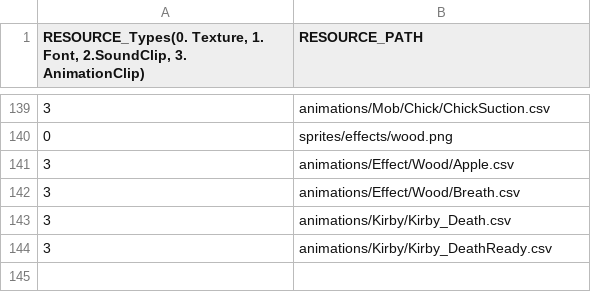
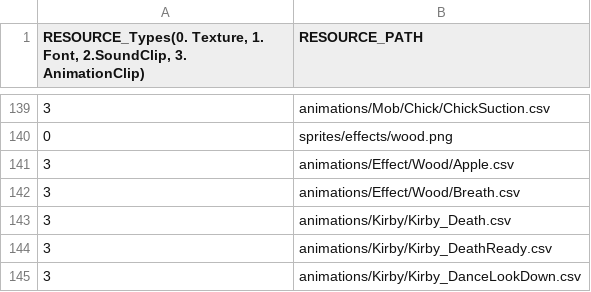
Before and after one commit to lee-jun-young1/kirby, a CSV file: Kirby-bin/data/ExampleScene_resources.csv, drawn as a sheet; only a part is shown, gaps mark what is left out.

```diff
--- a/Kirby-bin/data/ExampleScene_resources.csv
+++ b/Kirby-bin/data/ExampleScene_resources.csv
@@ -144 +144,2 @@
 3,animations/Kirby/Kirby_DeathReady.csv
+3,animations/Kirby/Kirby_DanceLookDown.csv
```
Also changed, not shown: Kirby-bin/animations/Kirby/Kirby_States.csv, 19 other files.
